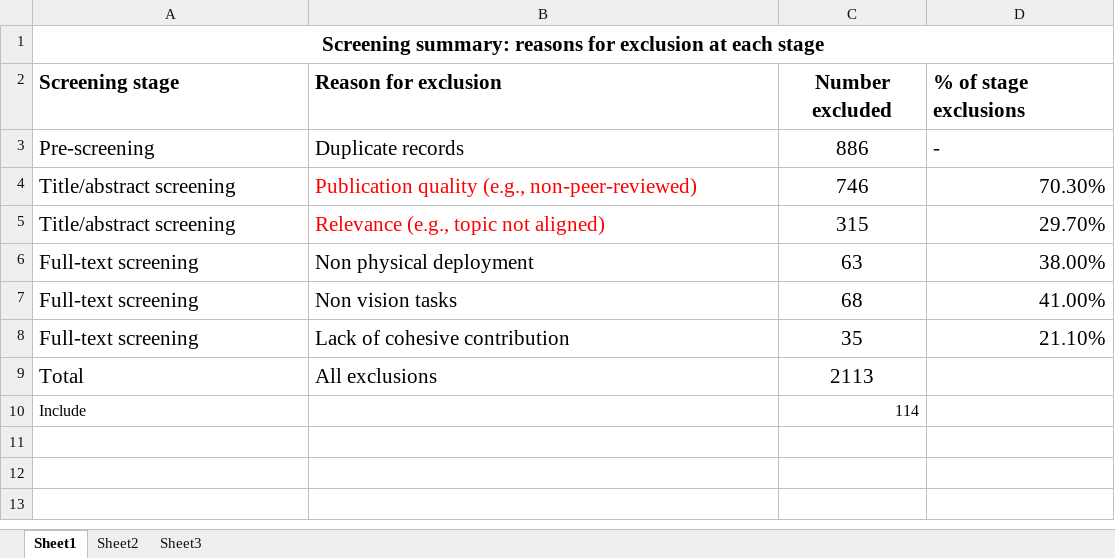
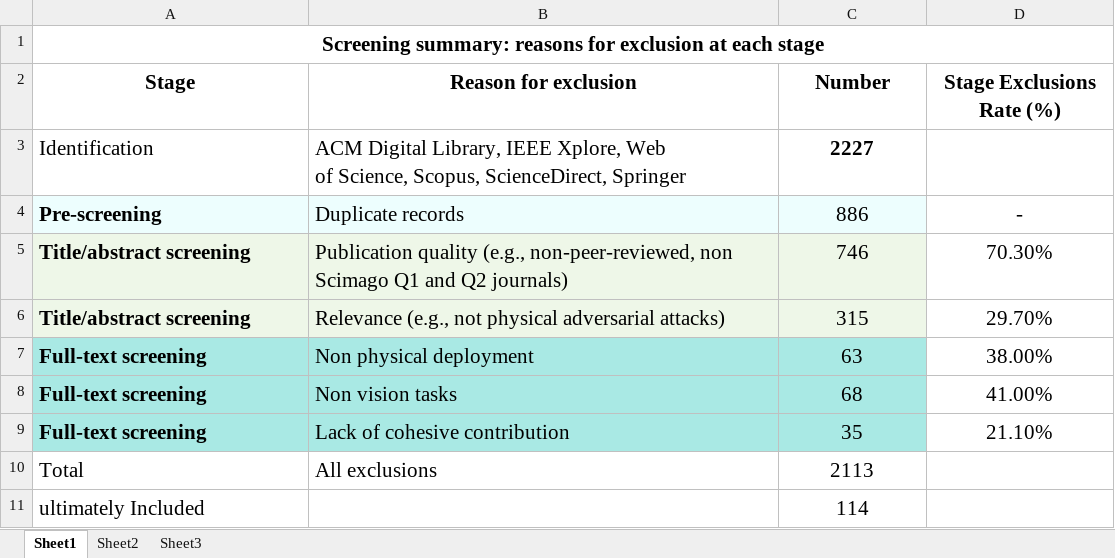
Before and after one commit to matguo/Phyadv_pipeline, an Excel workbook: Screening_summary_table.xlsx, sheet Sheet1, drawn as a sheet; values as stored, in another font and other column widths than the file's, no borders; addresses are those after the commit; ↵ is a line break in a cell; the diff names each change by its address in the sheet, - before the commit and + after, or states it on an @@ line.

Commit message:
Screening summary table
A detailed breakdown of exclusion reasons at each screening stage (title/abstract and full-text), with corresponding counts.

```diff
--- a/Screening_summary_table.xlsx (sheet Sheet1)
+++ b/Screening_summary_table.xlsx (sheet Sheet1)
-A2: Screening stage
+A2: Stage
-A2:B2 alignment: left
+A2:B2 alignment: center
-C2: Number excluded
+C2: Number
-D2: % of stage exclusions
+D2: Stage Exclusions Rate (%)
-D2 alignment: left
+D2 alignment: center
+row 3: Identification | ACM Digital Library, IEEE Xplore, Web ↵ of Science, Scopus, ScienceDirect, Springer | 2227
-A4:A9 bold: off
+A4:A9 bold: on
-A4:C4 fill: none
+A4:C4 fill: #EDFEFE
-D4 alignment: left
+D4 alignment: center
-A5:C6 fill: none
+A5:C6 fill: #EEF7E8
-B5 (Reason for exclusion): …quality (e.g., non-peer-reviewed)
+B5 (Reason for exclusion): …quality (e.g., non-peer-reviewed, non Scimago Q1 and Q2 journals)
-B5:B6 text colour: #FF0000
+B5:B6 text colour: black
-D5:D9 alignment: right
+D5:D9 alignment: center
-B6 (Reason for exclusion): Relevance (e.g., topic not aligned)
+B6 (Reason for exclusion): Relevance (e.g., not physical adversarial attacks)
-A7:C9 fill: none
+A7:C9 fill: #A9E9E4
-A11 (Stage): Include
+A11 (Stage): ultimately Included
@@ A11 text size: larger @@
-C11 alignment: right
+C11 alignment: center, text size: larger
```
